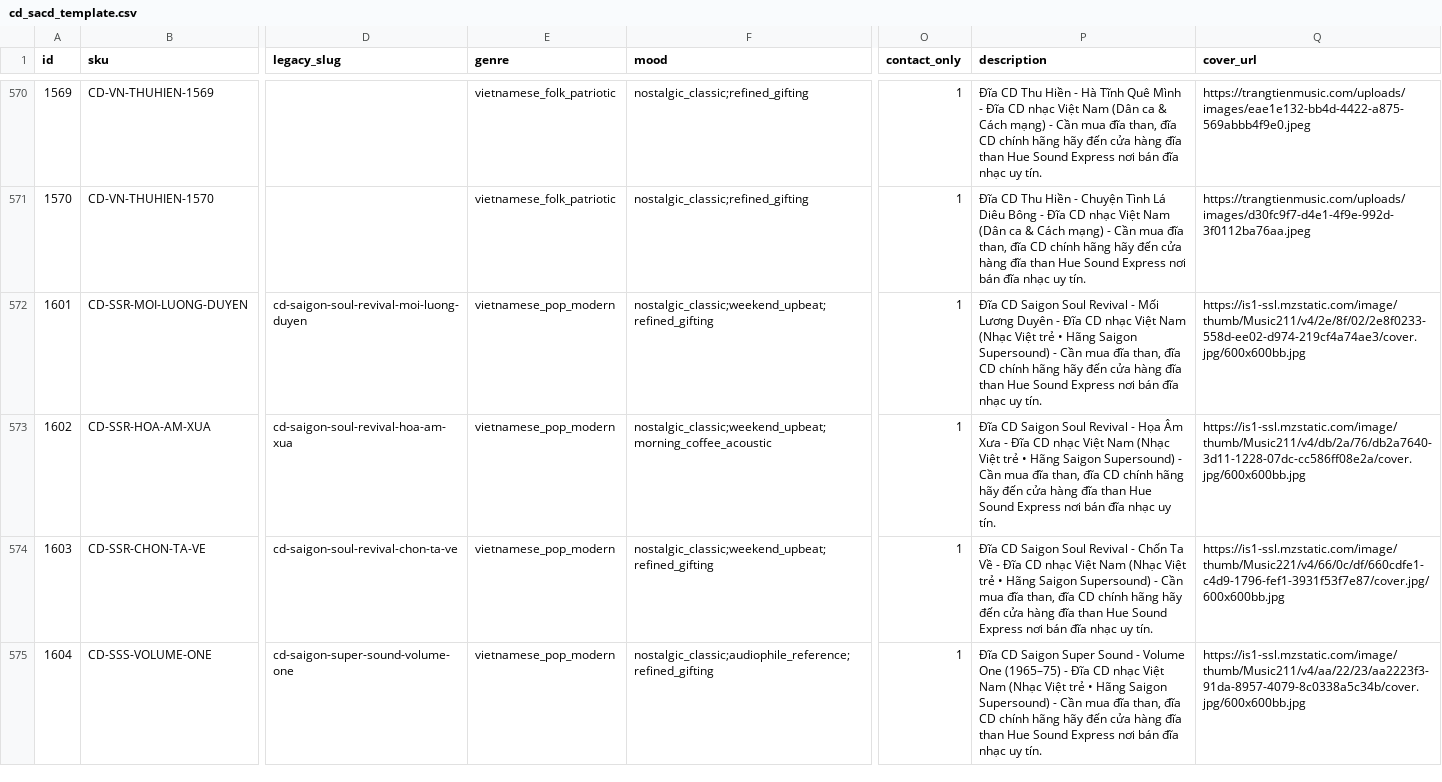
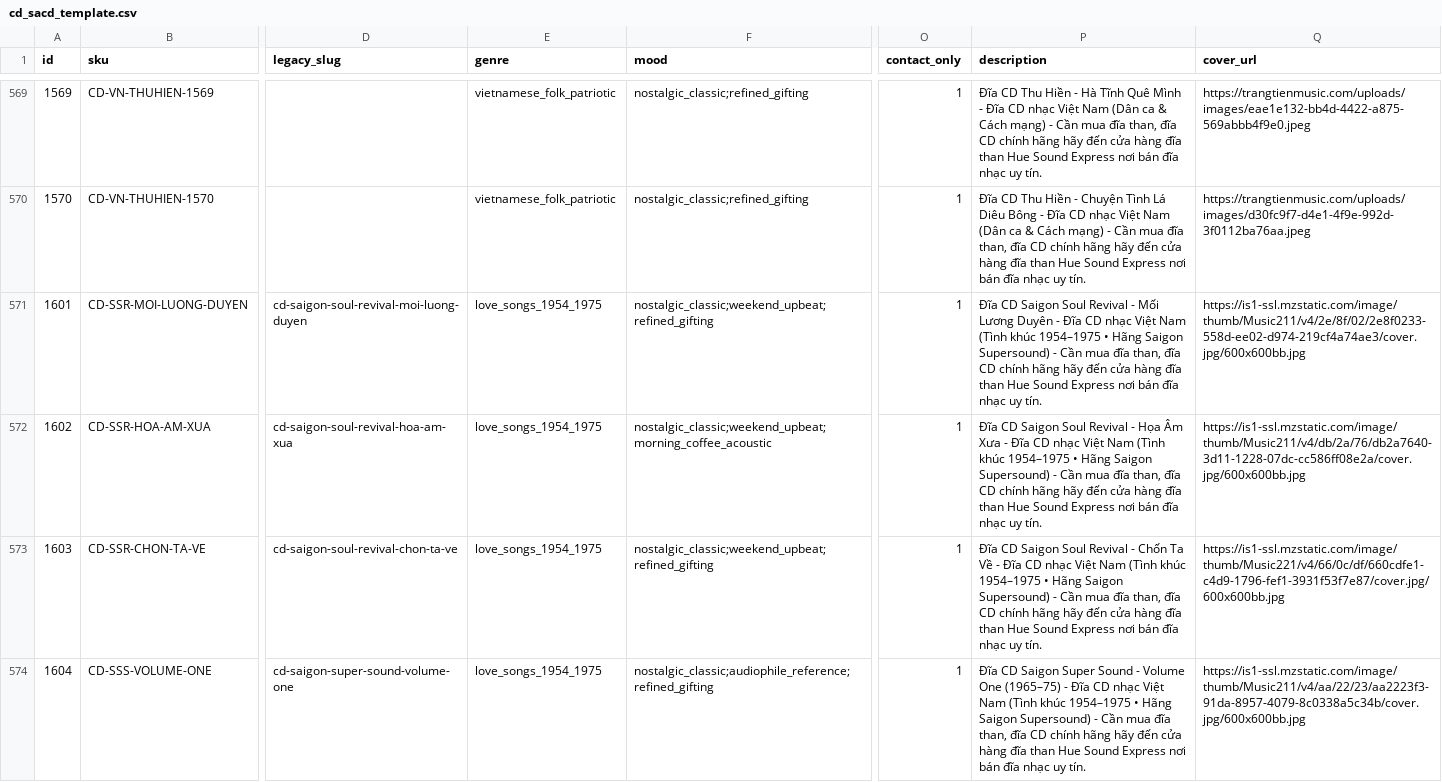
Before and after one commit to HueSoundExpress/huesoundexpress.github.io, a CSV file: data/templates/cd_sacd_template.csv, drawn as a sheet; only a part is shown, gaps mark what is left out; addresses are those after the commit; the diff covers the shown part only; the diff names each change by its address in the sheet, - before the commit and + after, or states it on an @@ line.

```diff
--- a/data/templates/cd_sacd_template.csv
+++ b/data/templates/cd_sacd_template.csv
-E571:E574 (genre): vietnamese_pop_modern
+E571:E574 (genre): love_songs_1954_1975
-P571 (description): …Việt Nam (Nhạc Việt trẻ • Hãng…
+P571 (description): …Việt Nam (Tình khúc 1954–1975 • Hãng…
-P572 (description): …Việt Nam (Nhạc Việt trẻ • Hãng…
+P572 (description): …Việt Nam (Tình khúc 1954–1975 • Hãng…
-P573 (description): …Việt Nam (Nhạc Việt trẻ • Hãng…
+P573 (description): …Việt Nam (Tình khúc 1954–1975 • Hãng…
-P574 (description): …Việt Nam (Nhạc Việt trẻ • Hãng…
+P574 (description): …Việt Nam (Tình khúc 1954–1975 • Hãng…
```
Also changed, not shown: 1 removed row and 21 edited cells elsewhere in this file, data/vinyl_lp_enriched.csv, 50 other files.
